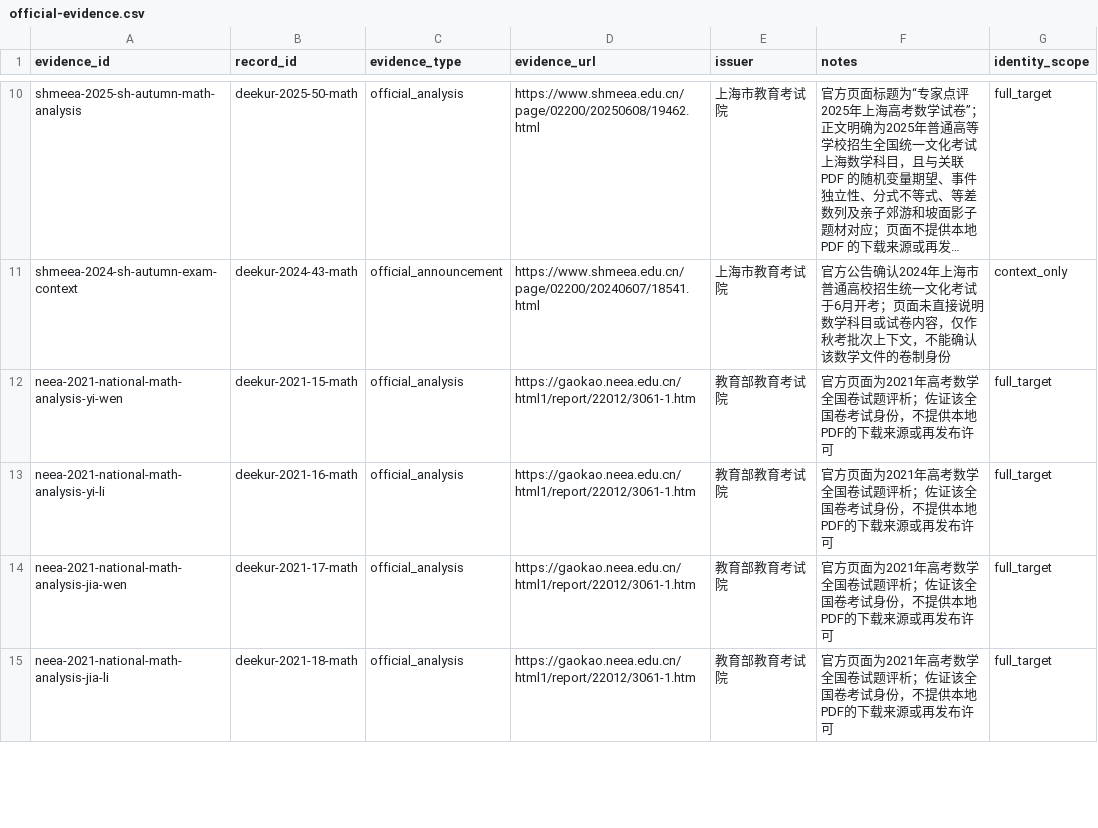
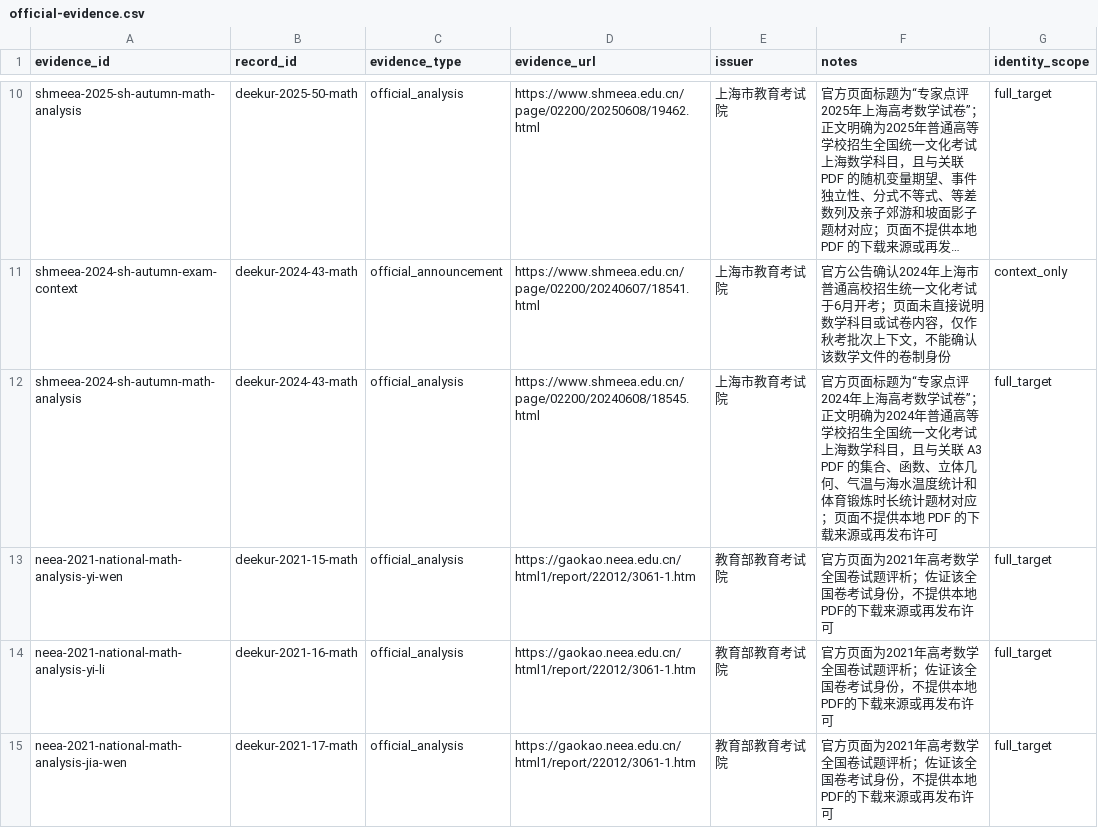
Before and after one commit to qingshuo/China-Gaokao-Papers-Collection, a CSV file: data/official-evidence.csv, drawn as a sheet; only a part is shown, gaps mark what is left out; the shorter side is filled out with more unchanged rows; long unchanged cells end in …; the diff names each change by its address in the sheet, - before the commit and + after, or states it on an @@ line.

```diff
--- a/data/official-evidence.csv
+++ b/data/official-evidence.csv
+row 12: shmeea-2024-sh-autumn-math-analysis | deekur-2024-43-math | official_analysis | https://www.shmeea.edu.cn/page/02200/20240608/18545.html | 上海市教育考试院 | 官方页面标题为“专家点评2024年上海高考数学试卷”；正文明确为2024年普通高等学校招生全国统一文化考试上海数学科目，且与关联 A3 PDF 的集合、函数、立体几何、气温与海水温度统计和体育锻炼时长统计题材对应；页面不提供本地 PDF 的下载来源或再发布许可 | full_target
```
Also changed, not shown: data/exams.csv, data/paper-targets.csv, 4 other files.
